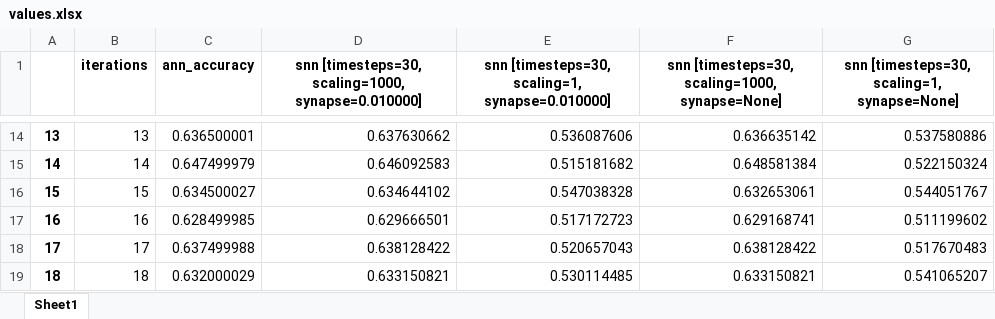
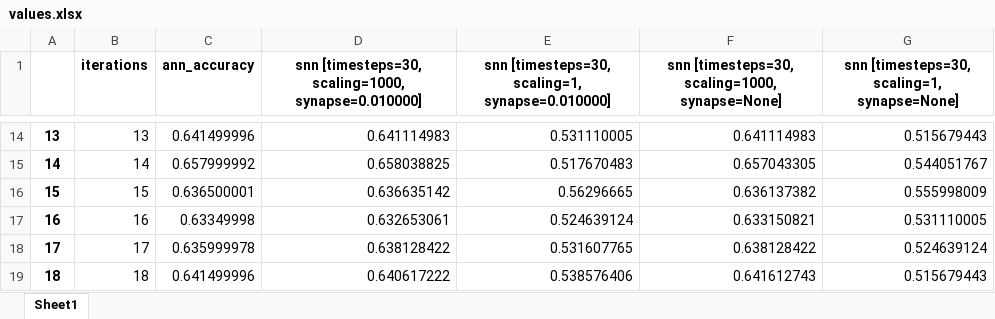
Before and after one commit to honzikv/use-of-snn, an Excel workbook: notebooks/output/values.xlsx, sheet Sheet1, drawn as a sheet; only a part is shown, gaps mark what is left out; values as stored, in another font and other column widths than the file's, no borders; the diff covers the shown part only; the diff names each change by its address in the sheet, - before the commit and + after, or states it on an @@ line.

```diff
--- a/notebooks/output/values.xlsx (sheet Sheet1)
+++ b/notebooks/output/values.xlsx (sheet Sheet1)
-C14 (ann_accuracy): 0.636500001
+C14 (ann_accuracy): 0.641499996
-D14: 0.637630662
+D14: 0.641114983
-E14: 0.536087606
+E14: 0.531110005
-F14: 0.636635142
+F14: 0.641114983
-G14: 0.537580886
+G14: 0.515679443
-C15 (ann_accuracy): 0.647499979
+C15 (ann_accuracy): 0.657999992
-D15: 0.646092583
+D15: 0.658038825
-E15: 0.515181682
+E15: 0.517670483
-F15: 0.648581384
+F15: 0.657043305
-G15: 0.522150324
+G15: 0.544051767
-C16 (ann_accuracy): 0.634500027
+C16 (ann_accuracy): 0.636500001
-D16: 0.634644102
+D16: 0.636635142
-E16: 0.547038328
+E16: 0.56296665
-F16: 0.632653061
+F16: 0.636137382
-G16: 0.544051767
+G16: 0.555998009
-C17 (ann_accuracy): 0.628499985
+C17 (ann_accuracy): 0.63349998
-D17: 0.629666501
+D17: 0.632653061
-E17: 0.517172723
+E17: 0.524639124
-F17: 0.629168741
+F17: 0.633150821
-G17: 0.511199602
+G17: 0.531110005
-C18 (ann_accuracy): 0.637499988
+C18 (ann_accuracy): 0.635999978
-E18: 0.520657043
+E18: 0.531607765
-G18: 0.517670483
+G18: 0.524639124
-C19 (ann_accuracy): 0.632000029
+C19 (ann_accuracy): 0.641499996
-D19: 0.633150821
+D19: 0.640617222
-E19: 0.530114485
+E19: 0.538576406
-F19: 0.633150821
+F19: 0.641612743
-G19: 0.541065207
+G19: 0.515679443
```
Also changed, not shown: 119 edited cells elsewhere in this sheet, 37 other files.
